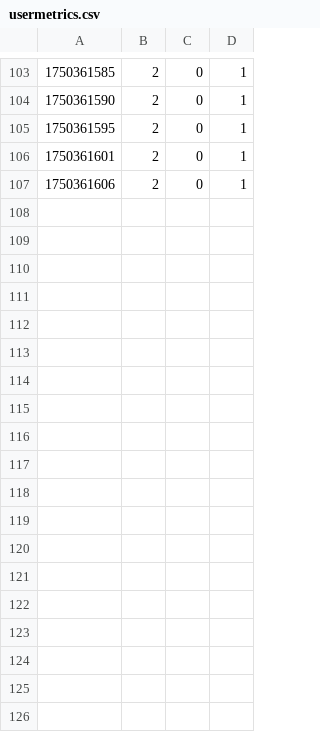
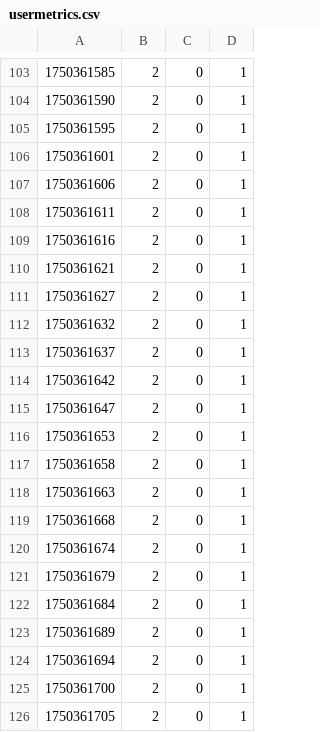
Before and after one commit to Frijolito69/IA_Proyecto_22310253, a CSV file: usermetrics.csv, drawn as a sheet; only a part is shown, gaps mark what is left out.

```diff
--- a/usermetrics.csv
+++ b/usermetrics.csv
@@ -107 +107,20 @@
 1750361606,2,0,1
+1750361611,2,0,1
+1750361616,2,0,1
+1750361621,2,0,1
+1750361627,2,0,1
+1750361632,2,0,1
+1750361637,2,0,1
+1750361642,2,0,1
+1750361647,2,0,1
+1750361653,2,0,1
+1750361658,2,0,1
+1750361663,2,0,1
+1750361668,2,0,1
+1750361674,2,0,1
+1750361679,2,0,1
+1750361684,2,0,1
+1750361689,2,0,1
+1750361694,2,0,1
+1750361700,2,0,1
+1750361705,2,0,1
```
Also changed, not shown: 2 other files.
